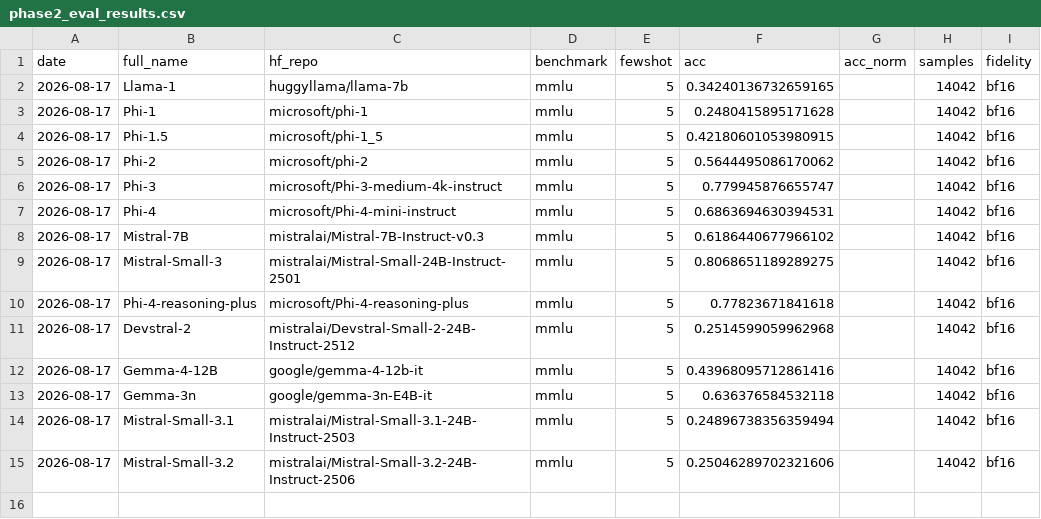
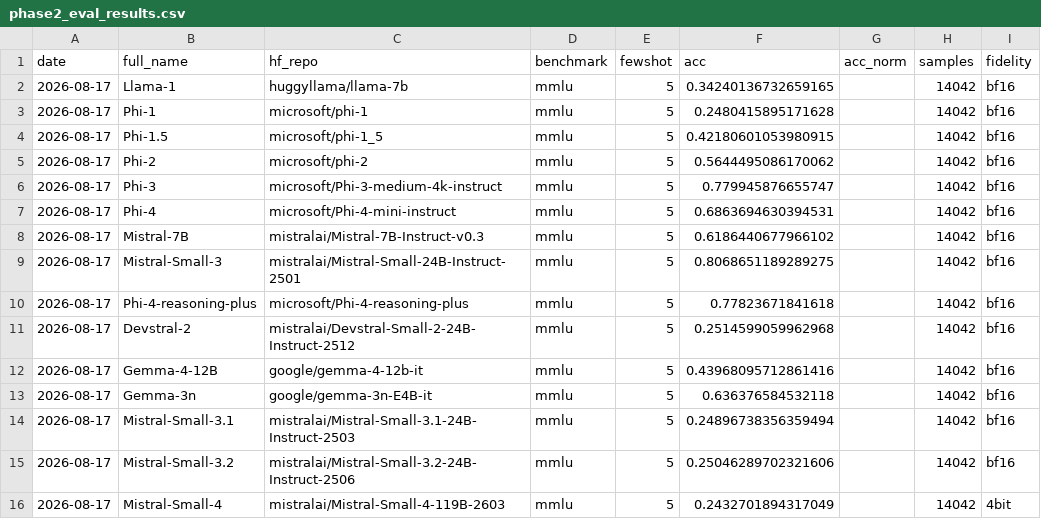
Before and after one commit to Sudharsanselvaraj/Identifiable-Variance-Decomposition-of-Correlated-Errors-in-Foundation-Models, a CSV file: datasets/phase2_eval_results.csv, drawn as a sheet; the diff names each change by its address in the sheet, - before the commit and + after, or states it on an @@ line.

Commit message:
eval: MMLU 5-shot Mistral-Small-4 (4bit)

```diff
--- a/datasets/phase2_eval_results.csv
+++ b/datasets/phase2_eval_results.csv
+row 16: 2026-08-17 | Mistral-Small-4 | mistralai/Mistral-Small-4-119B-2603 | mmlu | 5 | 0.2432701894317049 |  | 14042 | 4bit
```
Also changed, not shown: 1 other file.
